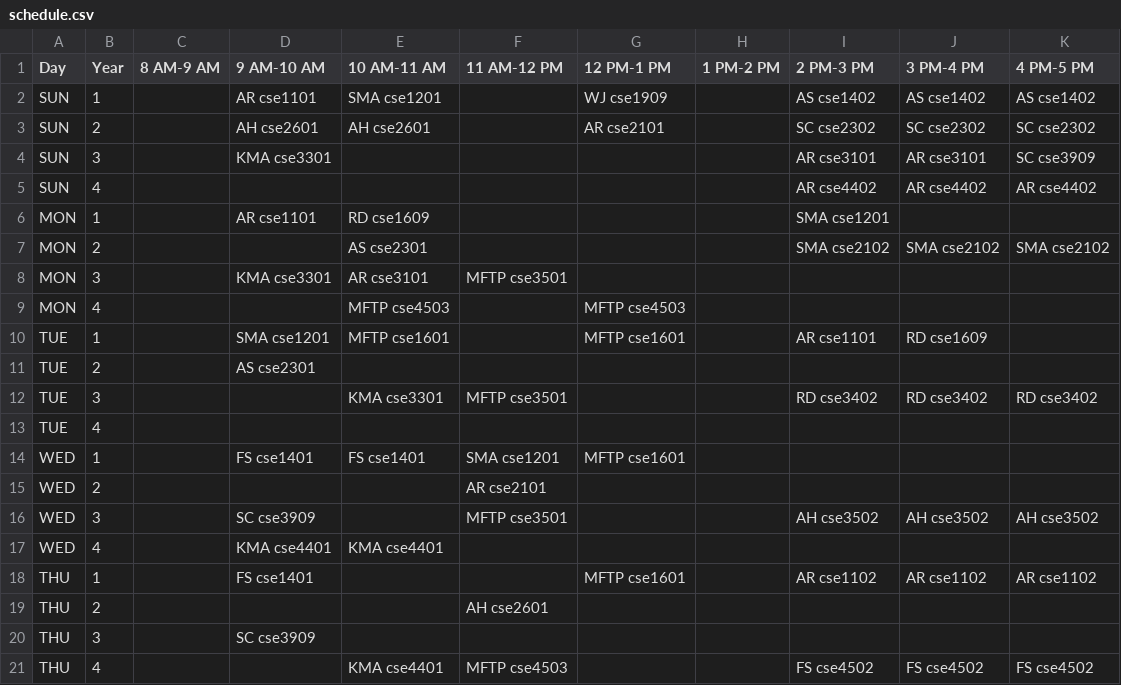
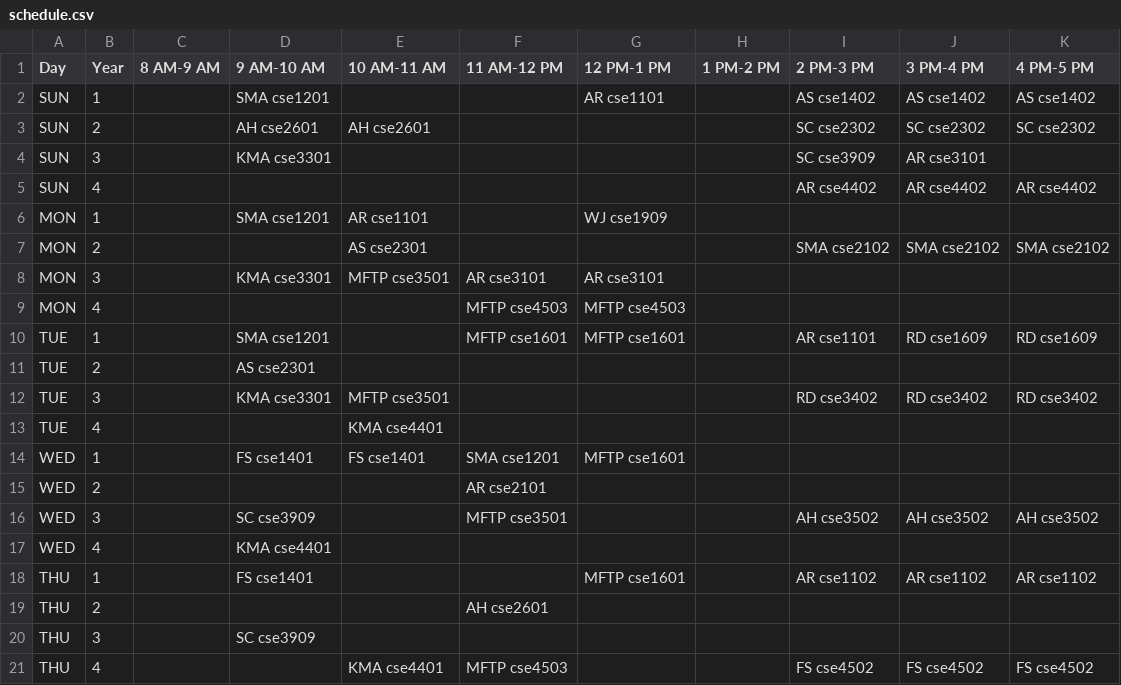
Before and after one commit to inquaid/Make_Schedule, a CSV file: Algorithm/cmake-build-debug/schedule.csv, drawn as a sheet.

```diff
--- a/Algorithm/cmake-build-debug/schedule.csv
+++ b/Algorithm/cmake-build-debug/schedule.csv
@@ -1,14 +1,14 @@
 Day,Year,8 AM-9 AM,9 AM-10 AM,10 AM-11 AM,11 AM-12 PM,12 PM-1 PM,1 PM-2 PM,2 PM-3 PM,3 PM-4 PM,4 PM-5 PM
-SUN,1,,AR cse1101,SMA cse1201,,WJ cse1909,,AS cse1402,AS cse1402,AS cse1402
-SUN,2,,AH cse2601,AH cse2601,,AR cse2101,,SC cse2302,SC cse2302,SC cse2302
-SUN,3,,KMA cse3301,,,,,AR cse3101,AR cse3101,SC cse3909
+SUN,1,,SMA cse1201,,,AR cse1101,,AS cse1402,AS cse1402,AS cse1402
+SUN,2,,AH cse2601,AH cse2601,,,,SC cse2302,SC cse2302,SC cse2302
+SUN,3,,KMA cse3301,,,,,SC cse3909,AR cse3101,
 SUN,4,,,,,,,AR cse4402,AR cse4402,AR cse4402
-MON,1,,AR cse1101,RD cse1609,,,,SMA cse1201,,
+MON,1,,SMA cse1201,AR cse1101,,WJ cse1909,,,,
 MON,2,,,AS cse2301,,,,SMA  cse2102,SMA  cse2102,SMA  cse2102
-MON,3,,KMA cse3301,AR cse3101,MFTP cse3501,,,,,
-MON,4,,,MFTP cse4503,,MFTP cse4503,,,,
-TUE,1,,SMA cse1201,MFTP cse1601,,MFTP cse1601,,AR cse1101,RD cse1609,
+MON,3,,KMA cse3301,MFTP cse3501,AR cse3101,AR cse3101,,,,
+MON,4,,,,MFTP cse4503,MFTP cse4503,,,,
+TUE,1,,SMA cse1201,,MFTP cse1601,MFTP cse1601,,AR cse1101,RD cse1609,RD cse1609
 TUE,2,,AS cse2301,,,,,,,
-TUE,3,,,KMA cse3301,MFTP cse3501,,,RD cse3402,RD cse3402,RD cse3402
-TUE,4,,,,,,,,,
+TUE,3,,KMA cse3301,MFTP cse3501,,,,RD cse3402,RD cse3402,RD cse3402
+TUE,4,,,KMA cse4401,,,,,,
 WED,1,,FS cse1401,FS cse1401,SMA cse1201,MFTP cse1601,,,,
@@ -16,3 +16,3 @@ WED,2,,,,AR cse2101,,,,,
 WED,3,,SC cse3909,,MFTP cse3501,,,AH cse3502,AH cse3502,AH cse3502
-WED,4,,KMA cse4401,KMA cse4401,,,,,,
+WED,4,,KMA cse4401,,,,,,,
 THU,1,,FS cse1401,,,MFTP cse1601,,AR  cse1102,AR  cse1102,AR  cse1102
```
Also changed, not shown: 7 other files.
